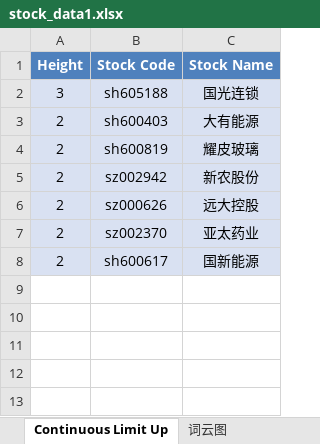
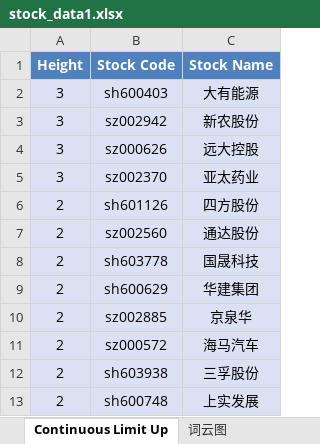
Before and after one commit to mengkai666/tag_wordcloud, an Excel workbook: stock_data1.xlsx, sheet Continuous Limit Up, drawn as a sheet; values as stored, in another font and other column widths than the file's, no borders; removed rows and columns are numbered as before the commit, all else as after; the diff names each change by its address in the sheet, - before the commit and + after, or states it on an @@ line.

```diff
--- a/stock_data1.xlsx (sheet Continuous Limit Up)
+++ b/stock_data1.xlsx (sheet Continuous Limit Up)
-row 2: 3 | sh605188 | 国光连锁
-A2 (Height): 2
+A2 (Height): 3
-row 4: 2 | sh600819 | 耀皮玻璃
-A3:A5 (Height): 2
+A3:A5 (Height): 3
-row 8: 2 | sh600617 | 国新能源
+row 6: 2 | sh601126 | 四方股份
+row 7: 2 | sz002560 | 通达股份
+row 8: 2 | sh603778 | 国晟科技
+row 9: 2 | sh600629 | 华建集团
+row 10: 2 | sz002885 | 京泉华
+row 11: 2 | sz000572 | 海马汽车
+row 12: 2 | sh603938 | 三孚股份
+row 13: 2 | sh600748 | 上实发展
```
Also changed, not shown: sheet Plate Stock Data, charts or pictures, HotStock_Top20.xlsx, 2 other files.
